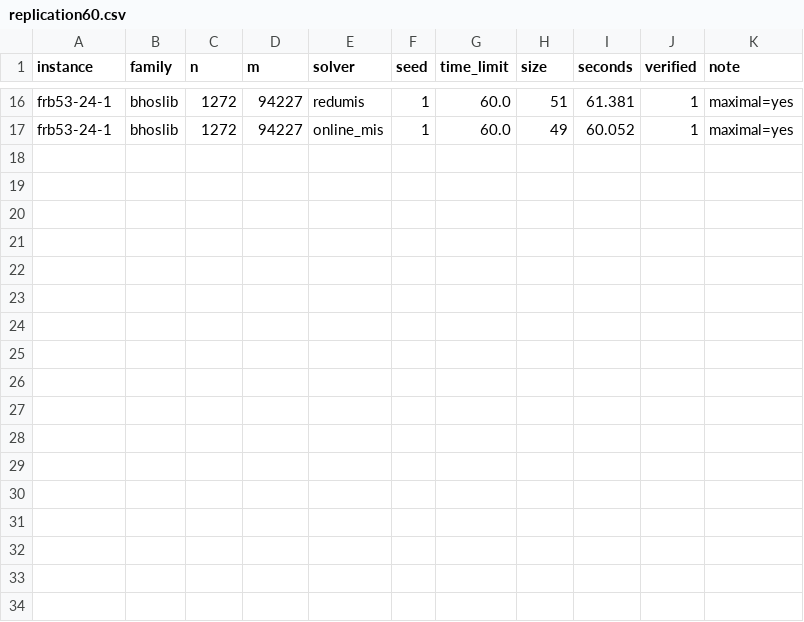
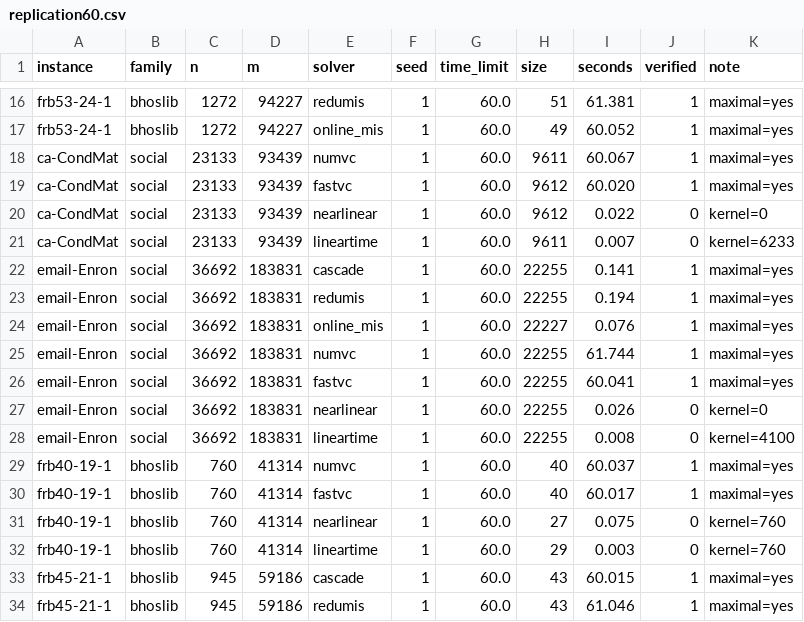
Before and after one commit to vinhqdang/max_independence_set, a CSV file: results/replication60.csv, drawn as a sheet; only a part is shown, gaps mark what is left out.

```diff
--- a/results/replication60.csv
+++ b/results/replication60.csv
@@ -17 +17,18 @@ frb53-24-1,bhoslib,1272,94227,redumis,1,60.0,51,61.381,1,maximal=yes
 frb53-24-1,bhoslib,1272,94227,online_mis,1,60.0,49,60.052,1,maximal=yes
+ca-CondMat,social,23133,93439,numvc,1,60.0,9611,60.067,1,maximal=yes
+ca-CondMat,social,23133,93439,fastvc,1,60.0,9612,60.020,1,maximal=yes
+ca-CondMat,social,23133,93439,nearlinear,1,60.0,9612,0.022,0,kernel=0
+ca-CondMat,social,23133,93439,lineartime,1,60.0,9611,0.007,0,kernel=6233
+email-Enron,social,36692,183831,cascade,1,60.0,22255,0.141,1,maximal=yes
+email-Enron,social,36692,183831,redumis,1,60.0,22255,0.194,1,maximal=yes
+email-Enron,social,36692,183831,online_mis,1,60.0,22227,0.076,1,maximal=yes
+email-Enron,social,36692,183831,numvc,1,60.0,22255,61.744,1,maximal=yes
+email-Enron,social,36692,183831,fastvc,1,60.0,22255,60.041,1,maximal=yes
+email-Enron,social,36692,183831,nearlinear,1,60.0,22255,0.026,0,kernel=0
+email-Enron,social,36692,183831,lineartime,1,60.0,22255,0.008,0,kernel=4100
+frb40-19-1,bhoslib,760,41314,numvc,1,60.0,40,60.037,1,maximal=yes
+frb40-19-1,bhoslib,760,41314,fastvc,1,60.0,40,60.017,1,maximal=yes
+frb40-19-1,bhoslib,760,41314,nearlinear,1,60.0,27,0.075,0,kernel=760
+frb40-19-1,bhoslib,760,41314,lineartime,1,60.0,29,0.003,0,kernel=760
+frb45-21-1,bhoslib,945,59186,cascade,1,60.0,43,60.015,1,maximal=yes
+frb45-21-1,bhoslib,945,59186,redumis,1,60.0,43,61.046,1,maximal=yes
```
Also changed, not shown: 2 other files.
